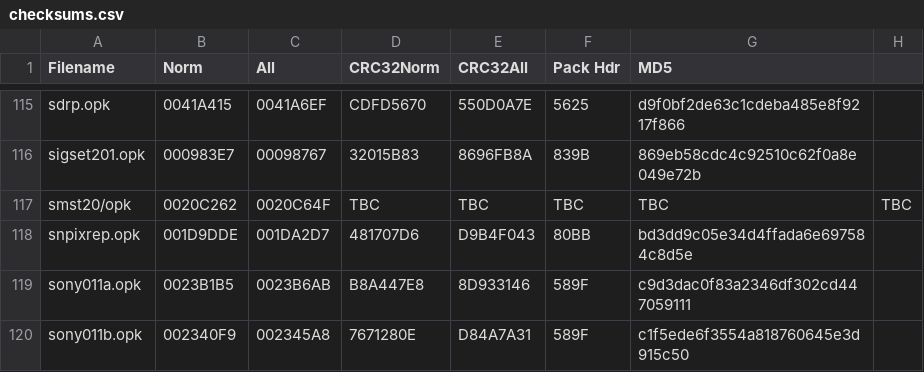
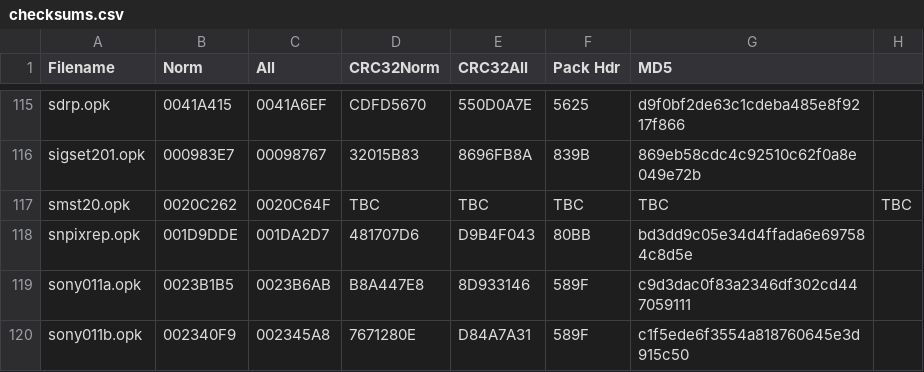
Before and after one commit to nofitnessforpurpose/CHECKSUM, a CSV file: data/checksums.csv, drawn as a sheet; only a part is shown, gaps mark what is left out.

Commit message:
Update Survey Master 2.0 smst20.opk

```diff
--- a/data/checksums.csv
+++ b/data/checksums.csv
@@ -116,3 +116,3 @@ sdrp.opk,0041A415,0041A6EF,CDFD5670,550D0A7E,5625,d9f0bf2de63c1cdeba485e8f9217f8
 sigset201.opk,000983E7,00098767,32015B83,8696FB8A,839B,869eb58cdc4c92510c62f0a8e049e72b
-smst20/opk,0020C262,0020C64F,TBC,TBC,TBC,TBC,TBC
+smst20.opk,0020C262,0020C64F,TBC,TBC,TBC,TBC,TBC
 snpixrep.opk,001D9DDE,001DA2D7,481707D6,D9B4F043,80BB,bd3dd9c05e34d4ffada6e697584c8d5e
```
